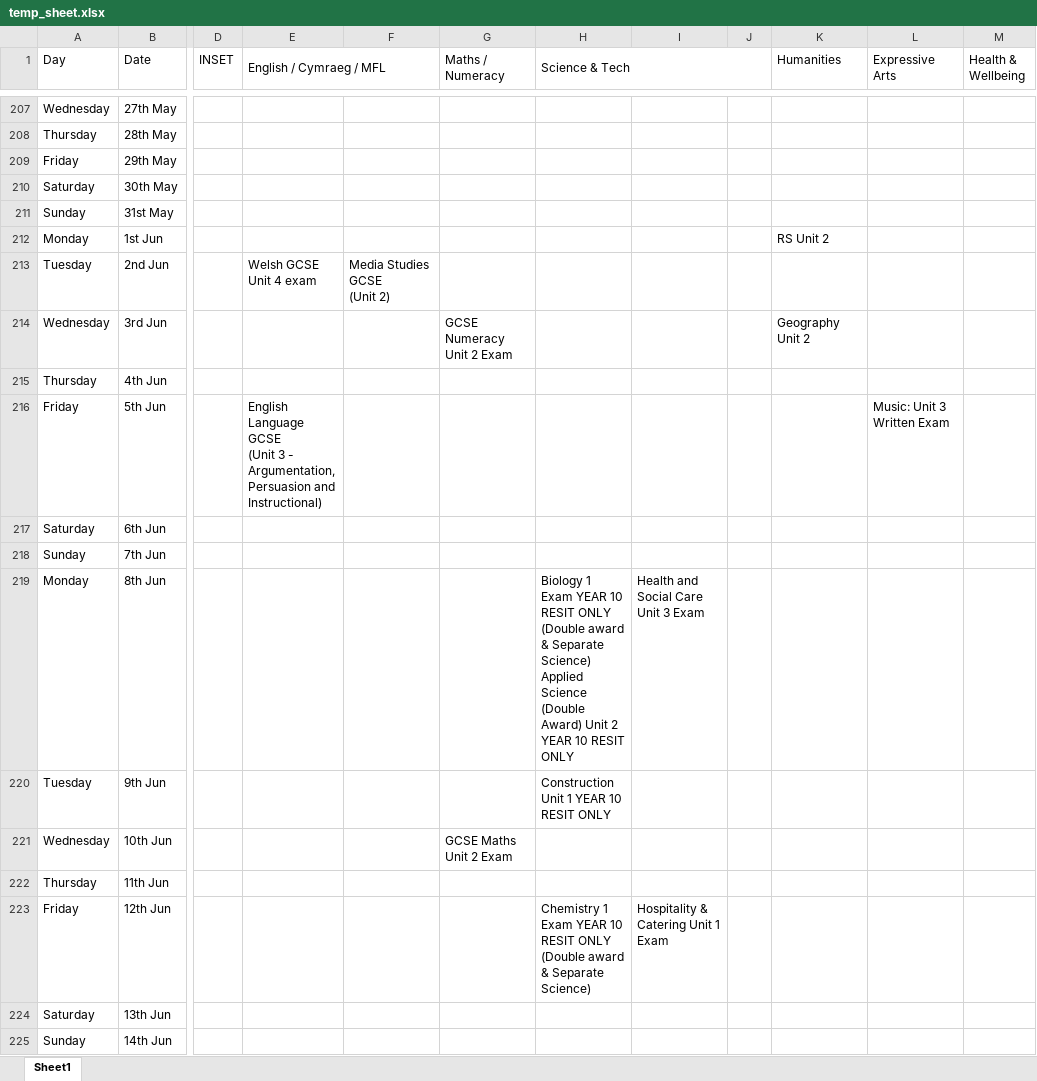
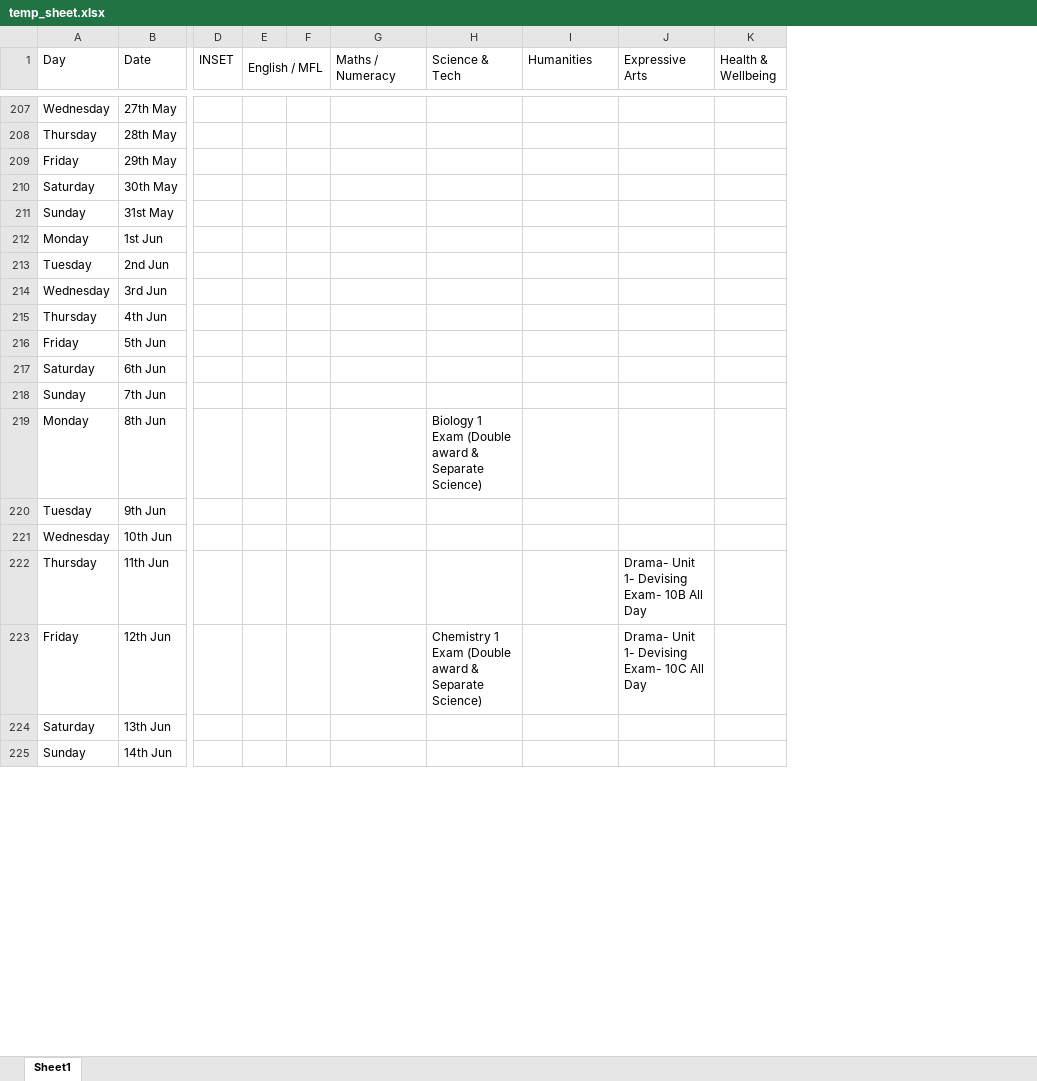
Before and after one commit to collisdigital/bassaleg-assessment-calendar, an Excel workbook: scripts/temp_sheet.xlsx, sheet Sheet1, drawn as a sheet; only a part is shown, gaps mark what is left out; values as stored, in another font and other column widths than the file's, no cell formats; charts and pictures not drawn; removed rows and columns are numbered as before the commit, all else as after; ↵ is a line break in a cell; the diff covers the shown part only; the diff names each change by its address in the sheet, - before the commit and + after, or states it on an @@ line.

```diff
--- a/scripts/temp_sheet.xlsx (sheet Sheet1)
+++ b/scripts/temp_sheet.xlsx (sheet Sheet1)
-column E (English / Cymraeg / MFL), rows 213-216: Welsh GCSE Unit 4 exam |  |  | English Language GCSE ↵ (Unit 3 - Argumentation, Persuasion and Instructional)
-column F, row 213: Media Studies GCSE ↵ (Unit 2)
+column E (English / MFL), empty
+column F, empty
-column I, rows 219-223: Health and Social Care Unit 3 Exam |  |  |  | Hospitality & Catering Unit 1 Exam
-column J, empty
-H1:J1 merged
-I212 (Humanities): RS Unit 2
+I212 (Humanities): (empty)
-G214 (Maths / Numeracy): GCSE Numeracy Unit 2 Exam
+G214 (Maths / Numeracy): (empty)
-I214 (Humanities): Geography Unit 2
+I214 (Humanities): (empty)
-J216 (Expressive Arts): Music: Unit 3 Written Exam
+J216 (Expressive Arts): (empty)
-H219 (Science & Tech): …1 Exam YEAR 10 RESIT ONLY (Double award & Separate Science) ↵ Applied Science (Double Award) Unit 2 YEAR 10 RESIT ONLY
+H219 (Science & Tech): …1 Exam (Double award & Separate Science)
-H220 (Science & Tech): Construction Unit 1 YEAR 10 RESIT ONLY
+H220 (Science & Tech): (empty)
-G221 (Maths / Numeracy): GCSE Maths Unit 2 Exam
+G221 (Maths / Numeracy): (empty)
-J222 (Expressive Arts): (empty)
+J222 (Expressive Arts): Drama- Unit 1- Devising Exam- 10B All Day
-H223 (Science & Tech): …1 Exam YEAR 10 RESIT ONLY (Double award…
+H223 (Science & Tech): …1 Exam (Double award…
-J223 (Expressive Arts): (empty)
+J223 (Expressive Arts): Drama- Unit 1- Devising Exam- 10C All Day
```
Also changed, not shown: 108 edited cells elsewhere in this sheet, cell formats, 8 other files.
